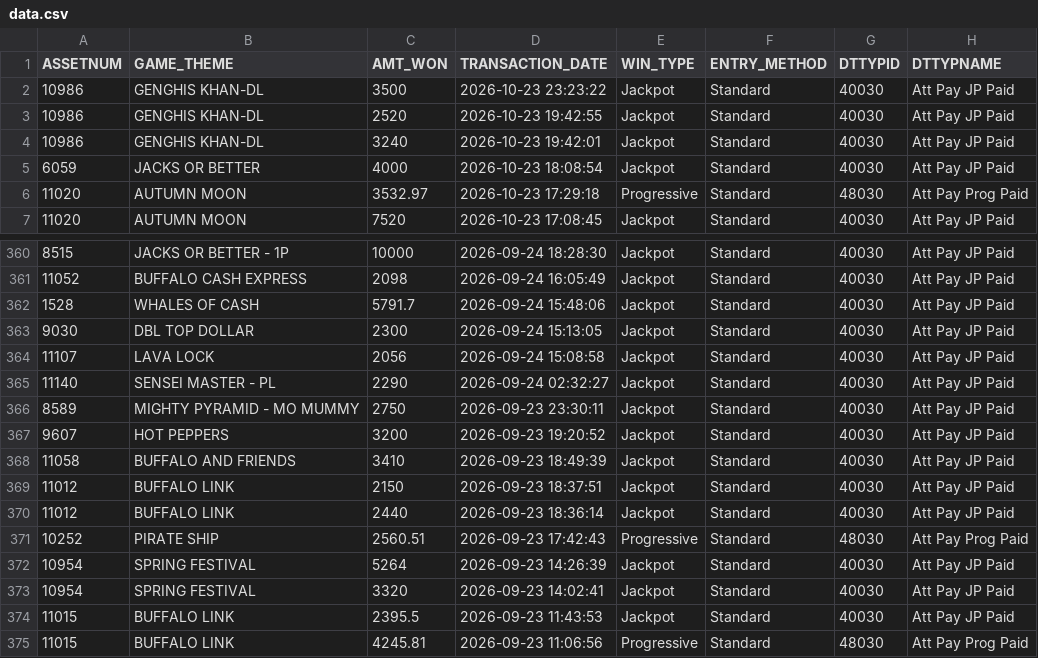
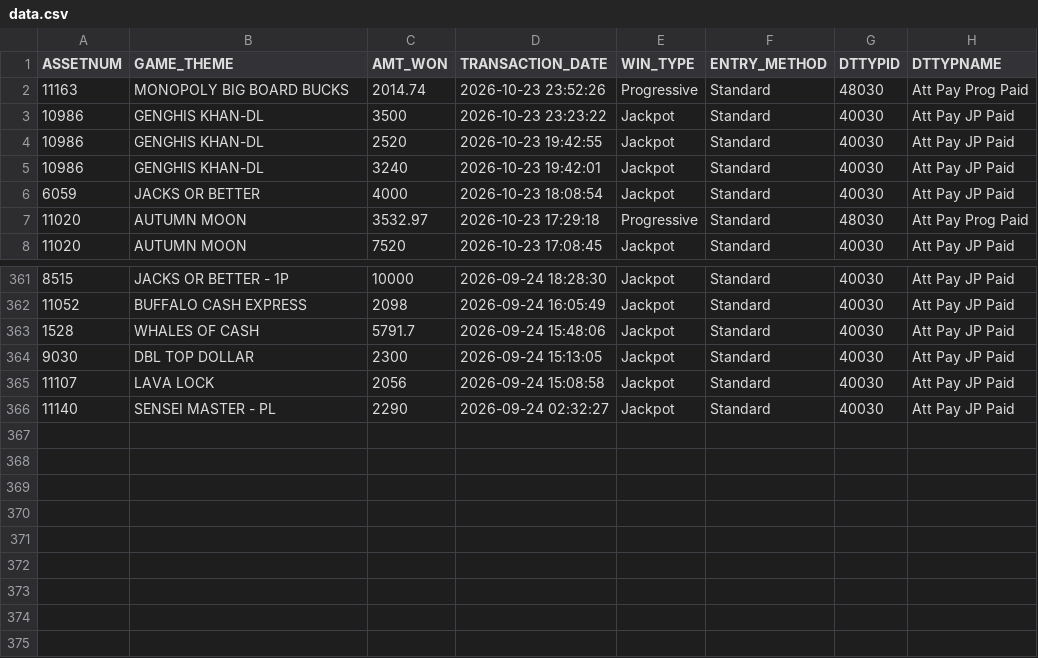
Before and after one commit to Winnercircle1/jackpot-boards, a CSV file: silver-slipper/data.csv, drawn as a sheet; only a part is shown, gaps mark what is left out.

Commit message:
Update silver-slipper/data.csv 2026-10-24T05:58:20.512Z

```diff
--- a/silver-slipper/data.csv
+++ b/silver-slipper/data.csv
@@ -1,2 +1,3 @@
 ASSETNUM,GAME_THEME,AMT_WON,TRANSACTION_DATE,WIN_TYPE,ENTRY_METHOD,DTTYPID,DTTYPNAME
+11163,MONOPOLY BIG BOARD BUCKS,2014.74,2026-10-23 23:52:26,Progressive,Standard,48030,Att Pay Prog Paid
 10986,GENGHIS KHAN-DL,3500,2026-10-23 23:23:22,Jackpot,Standard,40030,Att Pay JP Paid
@@ -365,11 +366 @@ ASSETNUM,GAME_THEME,AMT_WON,TRANSACTION_DATE,WIN_TYPE,ENTRY_METHOD,DTTYPID,DTTYP
 11140,SENSEI MASTER - PL,2290,2026-09-24 02:32:27,Jackpot,Standard,40030,Att Pay JP Paid
-8589,MIGHTY PYRAMID - MO MUMMY,2750,2026-09-23 23:30:11,Jackpot,Standard,40030,Att Pay JP Paid
-9607,HOT PEPPERS,3200,2026-09-23 19:20:52,Jackpot,Standard,40030,Att Pay JP Paid
-11058,BUFFALO AND FRIENDS,3410,2026-09-23 18:49:39,Jackpot,Standard,40030,Att Pay JP Paid
-11012,BUFFALO LINK,2150,2026-09-23 18:37:51,Jackpot,Standard,40030,Att Pay JP Paid
-11012,BUFFALO LINK,2440,2026-09-23 18:36:14,Jackpot,Standard,40030,Att Pay JP Paid
-10252,PIRATE SHIP,2560.51,2026-09-23 17:42:43,Progressive,Standard,48030,Att Pay Prog Paid
-10954,SPRING FESTIVAL,5264,2026-09-23 14:26:39,Jackpot,Standard,40030,Att Pay JP Paid
-10954,SPRING FESTIVAL,3320,2026-09-23 14:02:41,Jackpot,Standard,40030,Att Pay JP Paid
-11015,BUFFALO LINK,2395.5,2026-09-23 11:43:53,Jackpot,Standard,40030,Att Pay JP Paid
-11015,BUFFALO LINK,4245.81,2026-09-23 11:06:56,Progressive,Standard,48030,Att Pay Prog Paid
```
